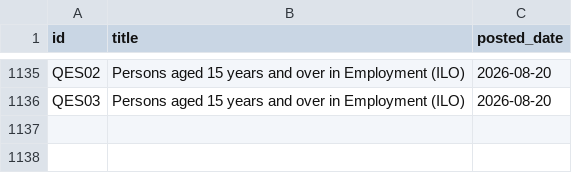
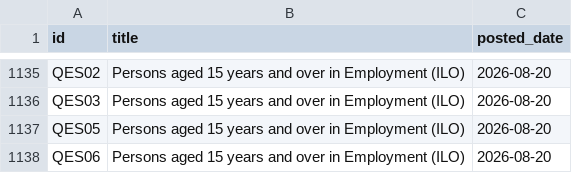
Before and after one commit to damien-dupre/csoie_bot, a CSV file: data/posted_tables.csv, drawn as a sheet; only a part is shown, gaps mark what is left out.

```diff
--- a/data/posted_tables.csv
+++ b/data/posted_tables.csv
@@ -1136 +1136,3 @@ QES02,Persons aged 15 years and over in Employment (ILO),2026-08-20
 QES03,Persons aged 15 years and over in Employment (ILO),2026-08-20
+QES05,Persons aged 15 years and over in Employment (ILO),2026-08-20
+QES06,Persons aged 15 years and over in Employment (ILO),2026-08-20
```
